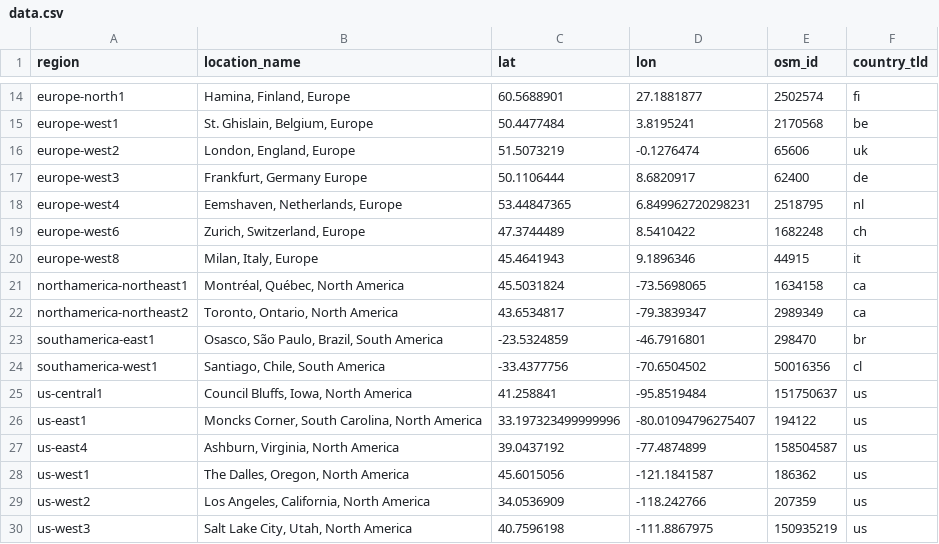
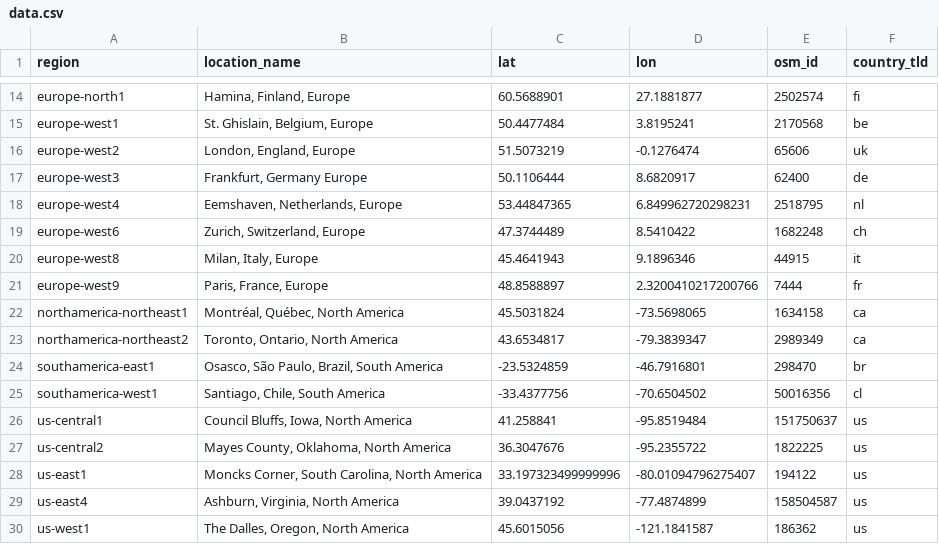
Before and after one commit to dgl/cloud-regions, a CSV file: gcp/data.csv, drawn as a sheet; only a part is shown, gaps mark what is left out; the shorter side is filled out with more unchanged rows.

Commit message:
Add a couple of new regions, with some guesswork

```diff
--- a/gcp/data.csv
+++ b/gcp/data.csv
@@ -20,2 +20,3 @@ europe-west6,"Zurich, Switzerland, Europe","47.3744489","8.5410422",1682248,ch
 europe-west8,"Milan, Italy, Europe","45.4641943","9.1896346",44915,it
+europe-west9,"Paris, France, Europe","48.8588897","2.3200410217200766",7444,fr
 northamerica-northeast1,"Montréal, Québec, North America","45.5031824","-73.5698065",1634158,ca
@@ -25,2 +26,3 @@ southamerica-west1,"Santiago, Chile, South America","-33.4377756","-70.6504502",
 us-central1,"Council Bluffs, Iowa, North America","41.258841","-95.8519484",151750637,us
+us-central2,"Mayes County, Oklahoma, North America","36.3047676","-95.2355722",1822225,us
 us-east1,"Moncks Corner, South Carolina, North America","33.197323499999996","-80.01094796275407",194122,us
```
